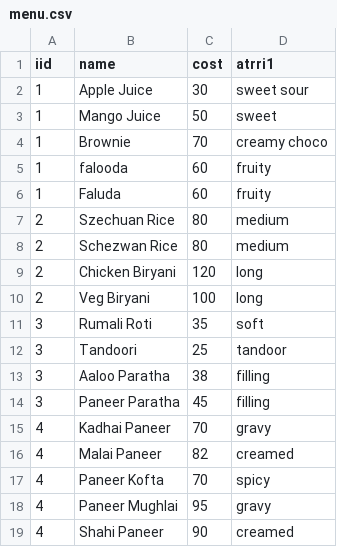
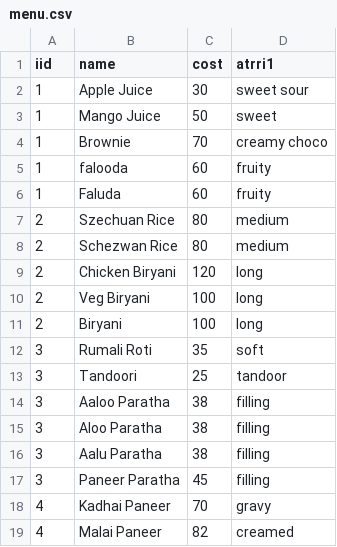
Before and after one commit to HeadTwerk/group_project, a CSV file: my_menu/menu.csv, drawn as a sheet; only a part is shown; the shorter side is filled out with more unchanged rows; the diff names each change by its address in the sheet, - before the commit and + after, or states it on an @@ line.

```diff
--- a/my_menu/menu.csv
+++ b/my_menu/menu.csv
+row 11: 2 | Biryani | 100 | long
+row 15: 3 | Aloo Paratha | 38 | filling
+row 16: 3 | Aalu Paratha | 38 | filling
```
Also changed, not shown: 2 other files.
